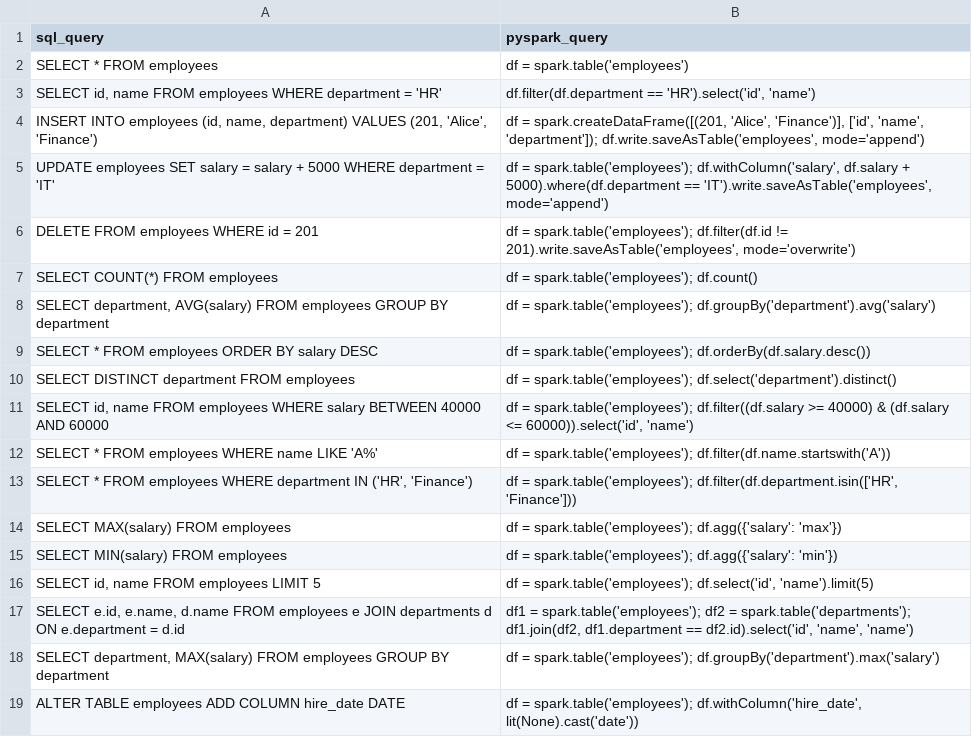
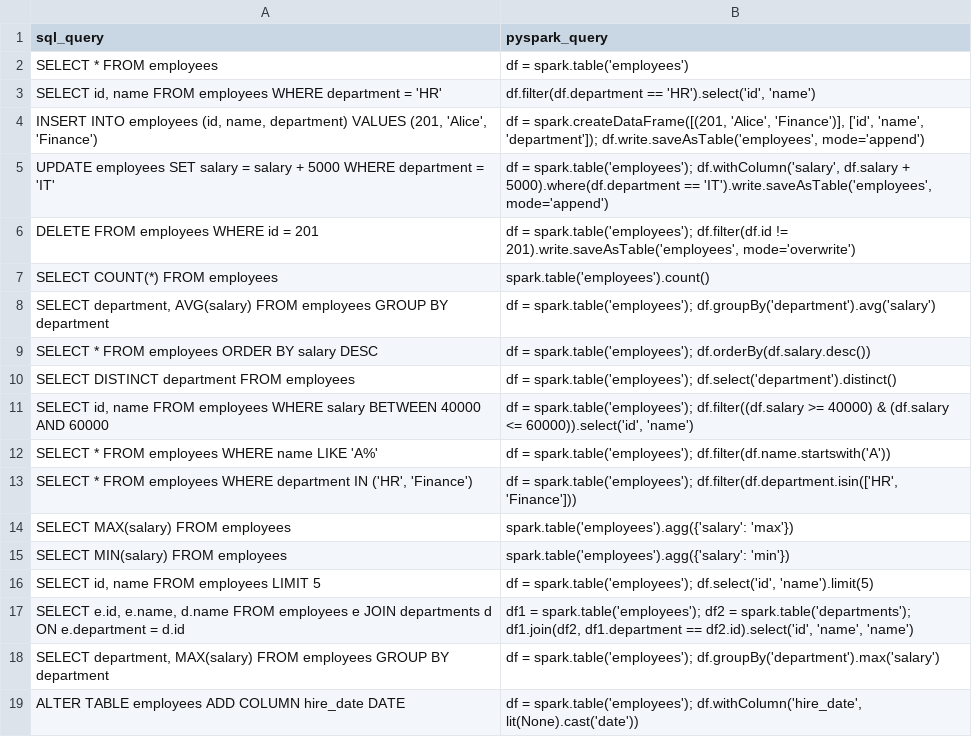
Before and after one commit to M0hamedFazil/LLM-Test, a CSV file: output/pyspark_queries.csv, drawn as a sheet.

Commit message:
Updated pyspark_queries.csv with new_col

```diff
--- a/output/pyspark_queries.csv
+++ b/output/pyspark_queries.csv
@@ -6,3 +6,3 @@
 "DELETE FROM employees WHERE id = 201","df = spark.table('employees'); df.filter(df.id != 201).write.saveAsTable('employees', mode='overwrite')"
-"SELECT COUNT(*) FROM employees","df = spark.table('employees'); df.count()"
+"SELECT COUNT(*) FROM employees","spark.table('employees').count()"
 "SELECT department, AVG(salary) FROM employees GROUP BY department","df = spark.table('employees'); df.groupBy('department').avg('salary')"
@@ -13,4 +13,4 @@
 "SELECT * FROM employees WHERE department IN ('HR', 'Finance')","df = spark.table('employees'); df.filter(df.department.isin(['HR', 'Finance']))"
-"SELECT MAX(salary) FROM employees","df = spark.table('employees'); df.agg({'salary': 'max'})"
-"SELECT MIN(salary) FROM employees","df = spark.table('employees'); df.agg({'salary': 'min'})"
+"SELECT MAX(salary) FROM employees","spark.table('employees').agg({'salary': 'max'})"
+"SELECT MIN(salary) FROM employees","spark.table('employees').agg({'salary': 'min'})"
 "SELECT id, name FROM employees LIMIT 5","df = spark.table('employees'); df.select('id', 'name').limit(5)"
```
